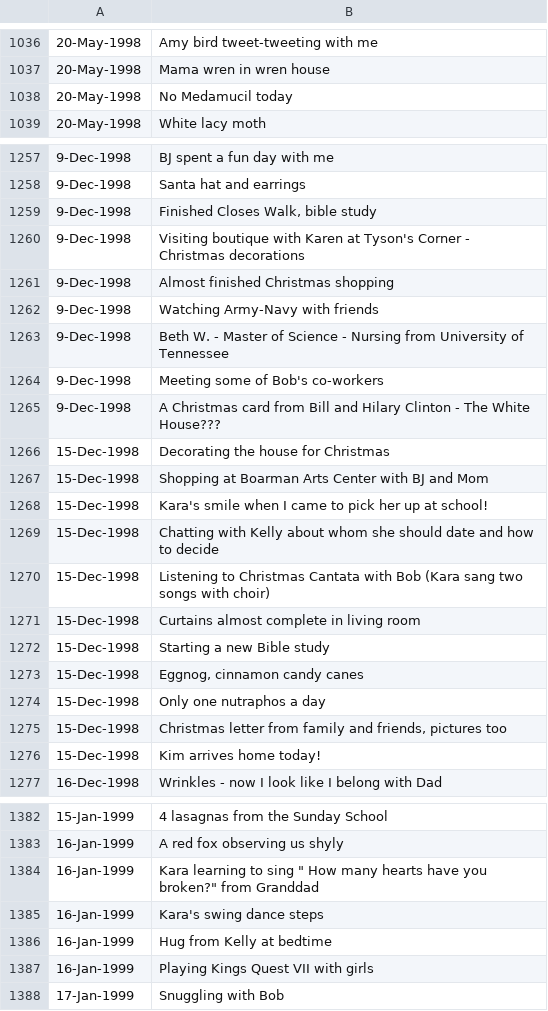
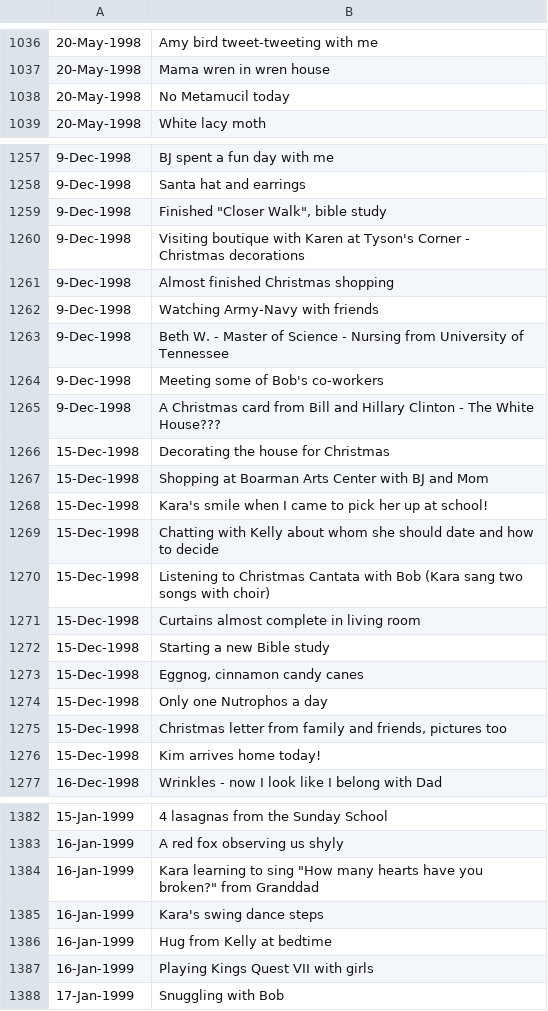
Before and after one commit to kbarkhurst/joyjourneys-rails, a CSV file: lib/seeds/patricia_joy_journey.csv, drawn as a sheet; only a part is shown, gaps mark what is left out; the diff covers the shown part only.

```diff
--- a/lib/seeds/patricia_joy_journey.csv
+++ b/lib/seeds/patricia_joy_journey.csv
@@ -1037,3 +1037,3 @@
 20-May-1998,Mama wren in wren house
-20-May-1998,No Medamucil today
+20-May-1998,No Metamucil today
 20-May-1998,White lacy moth
@@ -1258,3 +1258,3 @@
 9-Dec-1998,Santa hat and earrings
-9-Dec-1998,"Finished Closes Walk, bible study"
+9-Dec-1998,"Finished ""Closer Walk"", bible study"
 9-Dec-1998,Visiting boutique with Karen at Tyson's Corner - Christmas decorations
@@ -1264,3 +1264,3 @@
 9-Dec-1998,Meeting some of Bob's co-workers
-9-Dec-1998,A Christmas card from Bill and Hilary Clinton - The White House???
+9-Dec-1998,A Christmas card from Bill and Hillary Clinton - The White House???
 15-Dec-1998,Decorating the house for Christmas
@@ -1273,3 +1273,3 @@
 15-Dec-1998,"Eggnog, cinnamon candy canes"
-15-Dec-1998,Only one nutraphos a day
+15-Dec-1998,Only one Nutrophos a day
 15-Dec-1998,"Christmas letter from family and friends, pictures too"
@@ -1383,3 +1383,3 @@
 16-Jan-1999,A red fox observing us shyly
-16-Jan-1999,"Kara learning to sing "" How many hearts have you broken?"" from Granddad"
+16-Jan-1999,"Kara learning to sing ""How many hearts have you broken?"" from Granddad"
 16-Jan-1999,Kara's swing dance steps
```
Also changed, not shown: 35 added rows and 9 edited cells elsewhere in this file, lib/seeds/patricia_joy_journey2.csv, 1 other file.
